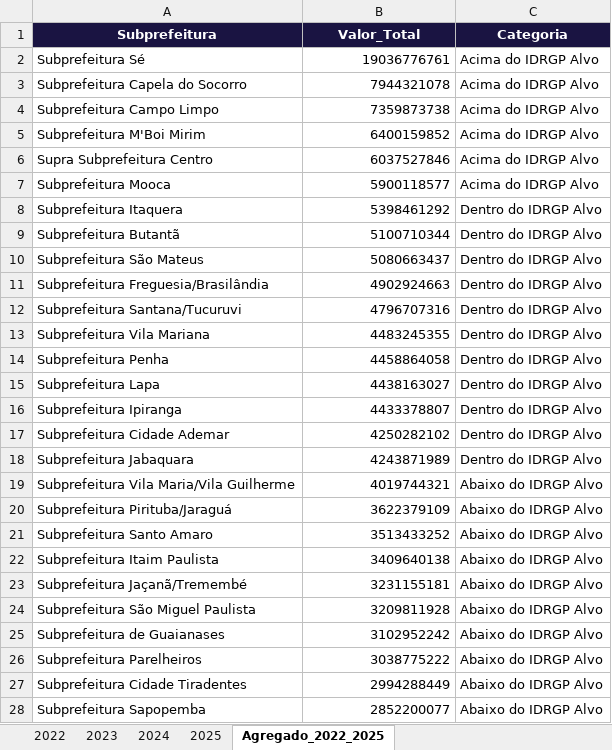
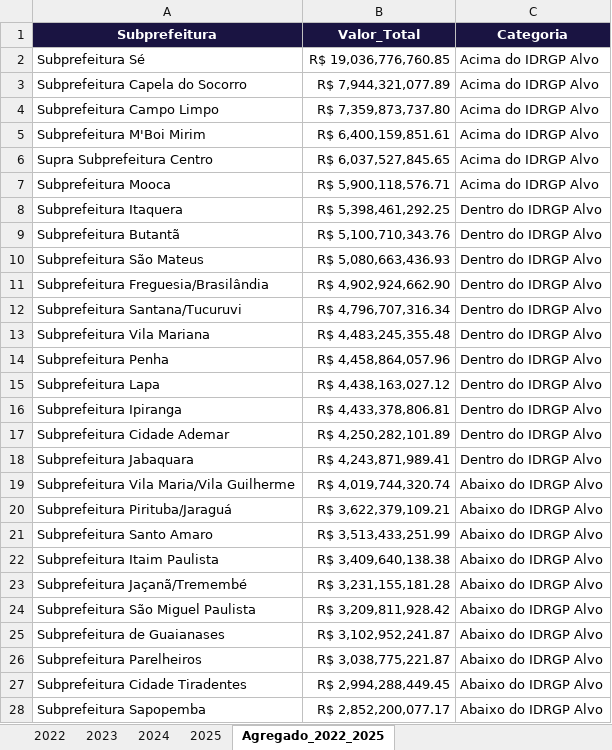
Before and after one commit to sepep-pmsp/IDRGP-2025, an Excel workbook: R Markdown/resultados/Produtos_Cesta_2026/tabelas/tabela_valores_por_subprefeitura.xlsx, sheet Agregado_2022_2025, drawn as a sheet; only a part is shown; values as stored, in another font and other column widths than the file's, no borders; the diff covers the shown part only; the diff names each change by its address in the sheet, - before the commit and + after, or states it on an @@ line.

```diff
--- a/R Markdown/resultados/Produtos_Cesta_2026/tabelas/tabela_valores_por_subprefeitura.xlsx (sheet Agregado_2022_2025)
+++ b/R Markdown/resultados/Produtos_Cesta_2026/tabelas/tabela_valores_por_subprefeitura.xlsx (sheet Agregado_2022_2025)
-B2 (Valor_Total): 19036776761
+B2 (Valor_Total): R$ 19,036,776,760.85
-B3 (Valor_Total): 7944321078
+B3 (Valor_Total): R$ 7,944,321,077.89
-B4 (Valor_Total): 7359873738
+B4 (Valor_Total): R$ 7,359,873,737.80
-B5 (Valor_Total): 6400159852
+B5 (Valor_Total): R$ 6,400,159,851.61
-B6 (Valor_Total): 6037527846
+B6 (Valor_Total): R$ 6,037,527,845.65
-B7 (Valor_Total): 5900118577
+B7 (Valor_Total): R$ 5,900,118,576.71
-B8 (Valor_Total): 5398461292
+B8 (Valor_Total): R$ 5,398,461,292.25
-B9 (Valor_Total): 5100710344
+B9 (Valor_Total): R$ 5,100,710,343.76
-B10 (Valor_Total): 5080663437
+B10 (Valor_Total): R$ 5,080,663,436.93
-B11 (Valor_Total): 4902924663
+B11 (Valor_Total): R$ 4,902,924,662.90
-B12 (Valor_Total): 4796707316
+B12 (Valor_Total): R$ 4,796,707,316.34
-B13 (Valor_Total): 4483245355
+B13 (Valor_Total): R$ 4,483,245,355.48
-B14 (Valor_Total): 4458864058
+B14 (Valor_Total): R$ 4,458,864,057.96
-B15 (Valor_Total): 4438163027
+B15 (Valor_Total): R$ 4,438,163,027.12
-B16 (Valor_Total): 4433378807
+B16 (Valor_Total): R$ 4,433,378,806.81
-B17 (Valor_Total): 4250282102
+B17 (Valor_Total): R$ 4,250,282,101.89
-B18 (Valor_Total): 4243871989
+B18 (Valor_Total): R$ 4,243,871,989.41
-B19 (Valor_Total): 4019744321
+B19 (Valor_Total): R$ 4,019,744,320.74
-B20 (Valor_Total): 3622379109
+B20 (Valor_Total): R$ 3,622,379,109.21
-B21 (Valor_Total): 3513433252
+B21 (Valor_Total): R$ 3,513,433,251.99
-B22 (Valor_Total): 3409640138
+B22 (Valor_Total): R$ 3,409,640,138.38
-B23 (Valor_Total): 3231155181
+B23 (Valor_Total): R$ 3,231,155,181.28
-B24 (Valor_Total): 3209811928
+B24 (Valor_Total): R$ 3,209,811,928.42
-B25 (Valor_Total): 3102952242
+B25 (Valor_Total): R$ 3,102,952,241.87
-B26 (Valor_Total): 3038775222
+B26 (Valor_Total): R$ 3,038,775,221.87
-B27 (Valor_Total): 2994288449
+B27 (Valor_Total): R$ 2,994,288,449.45
-B28 (Valor_Total): 2852200077
+B28 (Valor_Total): R$ 2,852,200,077.17
```
Also changed, not shown: 16 edited cells elsewhere in this sheet, R Markdown/resultados/Produtos_Cesta_2026/tabelas/top10_acoes_cesta_por_subprefeitura.xlsx, 57 other files.
